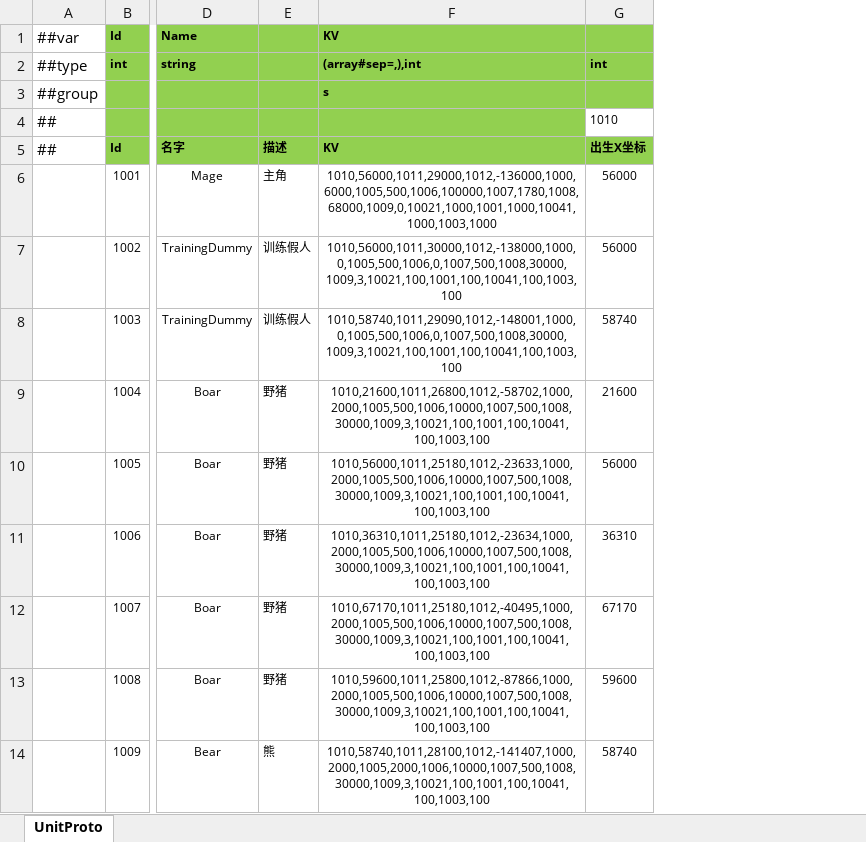
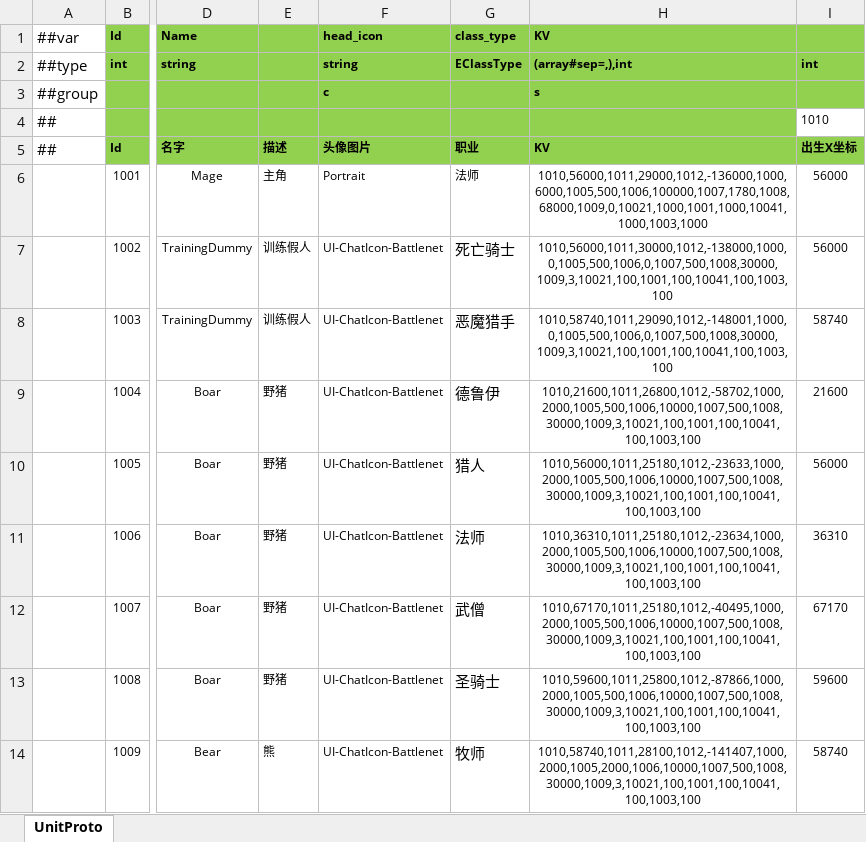
Before and after one commit to ificanli/ETGame, an Excel workbook: Packages/cn.etetet.wow/Assets/Editor/Luban/Datas/Unit.xlsx, sheet UnitProto, drawn as a sheet; only a part is shown, gaps mark what is left out; values as stored, in another font and other column widths than the file's, no borders; the diff names each change by its address in the sheet, - before the commit and + after, or states it on an @@ line.

```diff
--- a/Packages/cn.etetet.wow/Assets/Editor/Luban/Datas/Unit.xlsx (sheet UnitProto)
+++ b/Packages/cn.etetet.wow/Assets/Editor/Luban/Datas/Unit.xlsx (sheet UnitProto)
+column F, rows 1-14: head_icon | string | c |  | 头像图片 | Portrait | UI-ChatIcon-Battlenet | UI-ChatIcon-Battlenet | UI-ChatIcon-Battlenet | UI-ChatIcon-Battlenet | UI-ChatIcon-Battlenet | UI-ChatIcon-Battlenet | UI-ChatIcon-Battlenet | UI-ChatIcon-Battlenet
+column G, rows 1-14: class_type | EClassType |  |  | 职业 | 法师 | 死亡骑士 | 恶魔猎手 | 德鲁伊 | 猎人 | 法师 | 武僧 | 圣骑士 | 牧师
```
Also changed, not shown: formulas that keep their value, Packages/cn.etetet.wow/Assets/Editor/Luban/Base/__enums__.xlsx, 55 other files.
